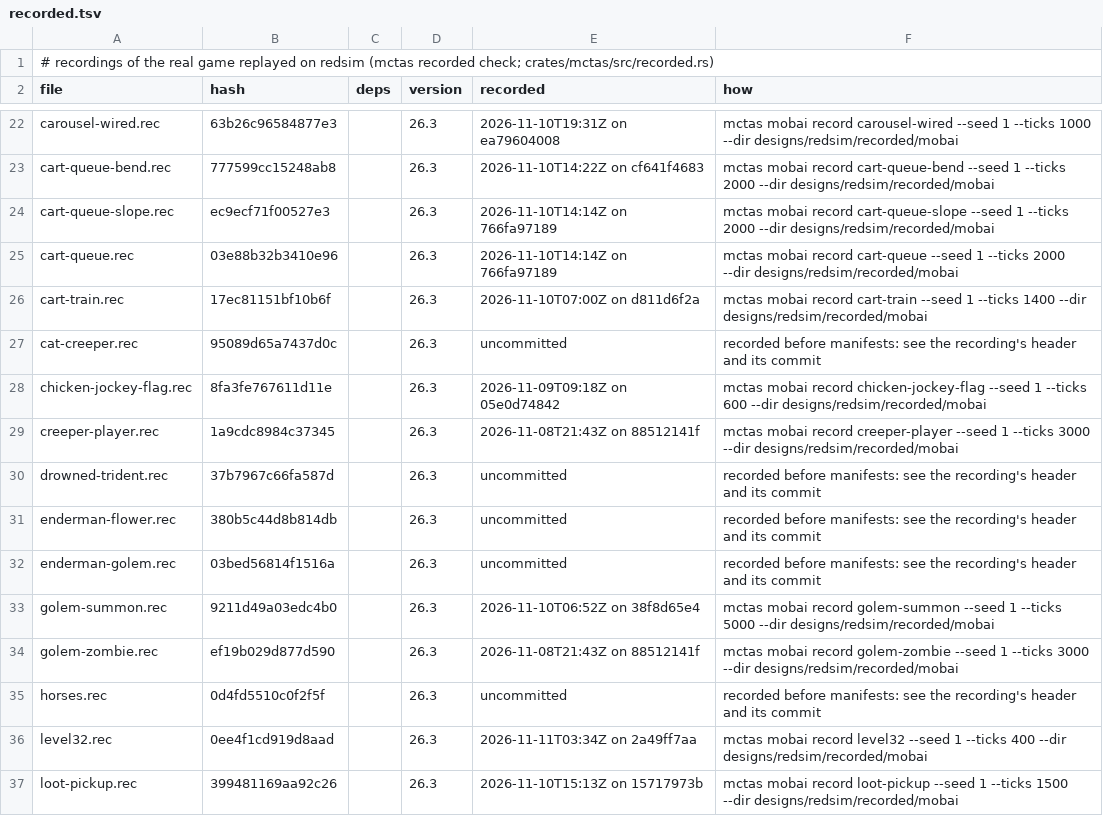
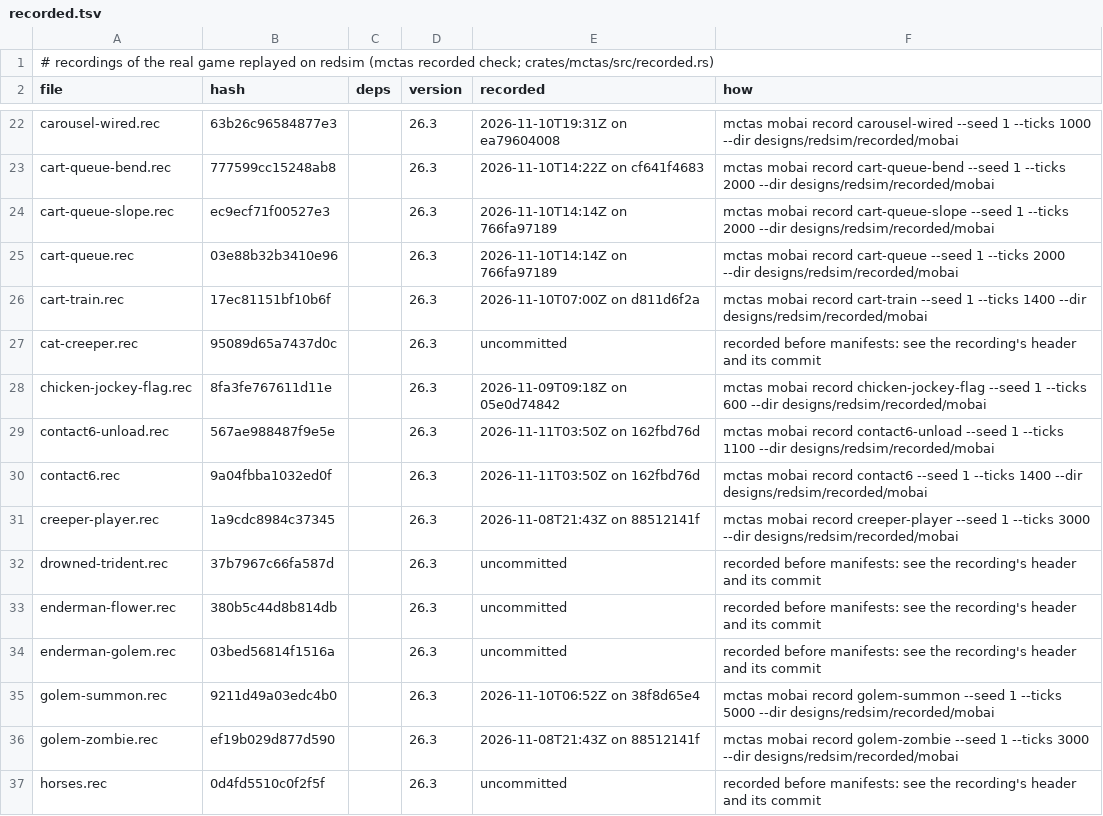
Before and after one commit to vjeux/redstonepedia, a TSV file: designs/redsim/recorded/mobai/recorded.tsv, drawn as a sheet; only a part is shown, gaps mark what is left out; the shorter side is filled out with more unchanged rows.

Commit message:
ironspec's contact scene: six ridden carts pressed at rest down a slope, panicking riders, released one at a time, also through the unload act
The re-packing tail's case (ironspec): minecart-on-minecart contact at rest on a slope, with
riders whose panic travel pushes the neighbouring cart, released one at a time; and the same
through the whole part's and partial unloads (entities come back in load order, the push order
with them).

- contact6: six minecarts each with a villager, pressed together down a rail slope against a
  stone at its foot (a flat rail between them), a zombie in a boat in sight (the riders panic:
  core panic, VillagerPanicTrigger, nearest_hostile, walk targets and paths); every 200 gt from
  t100 the stone turns to a rail for 12 gt and back, and the front cart rolls on to a flat run
  (one cart per release, the next coming down against the stone; the released ones knock along
  the run). 1,400 ticks, 0 differences. Positive control: redsim without pushOtherMinecart differs
  at t1 (the front cart's motion).
- contact6-unload: the same with the whole part away 30 gt at t250 (the queue pressed), 5 gt at
  t702 (just after a release), N = 0 at t900, the west chunk (the run, the released carts) at
  level 32 from t1000 for 200 gt and the east chunk (the slope's top) at 32 from t1250 for 40 gt.
  Exact to t1100; 1,600 ticks with one difference only, from t1101: a frozen villager's PATH
  memory. The release at t1100 is a block update near its path: ServerLevel.sendBlockUpdated
  recomputes the navigation of every navigating mob, frozen ones too, so its navigation holds a
  new path while the brain's PATH memory keeps the old one (MoveToTargetSink re-syncs them only
  when the villager ticks); redsim shows the new one. Nothing else differs (positions, motions,
  randoms) through t1600. Sent to mob-AI.
- Probes: MOBAI_SHOW_BLOCKS="T0:T1" (the game's block and container changes), MOBAI_SHOW_MEM
  prints activities too.
What drives them: the scenes' own redstone, carts and mobs, the scene's block acts (the stop
opened and closed) and the unload acts. Recorded: 1,400 / 1,100 ticks.

Tests: mctas test (sim traces 9; 9 pieces) on 1a2a46b47 + uncommitted changes vs 1a2a46b47: all PASS in 90 s

```diff
--- a/designs/redsim/recorded/mobai/recorded.tsv
+++ b/designs/redsim/recorded/mobai/recorded.tsv
@@ -28,2 +28,4 @@ cat-creeper.rec	95089d65a7437d0c		26.3	uncommitted	recorded before manifests: se
 chicken-jockey-flag.rec	8fa3fe767611d11e		26.3	2026-11-09T09:18Z on 05e0d74842	mctas mobai record chicken-jockey-flag --seed 1 --ticks 600 --dir designs/redsim/recorded/mobai
+contact6-unload.rec	567ae988487f9e5e		26.3	2026-11-11T03:50Z on 162fbd76d	mctas mobai record contact6-unload --seed 1 --ticks 1100 --dir designs/redsim/recorded/mobai
+contact6.rec	9a04fbba1032ed0f		26.3	2026-11-11T03:50Z on 162fbd76d	mctas mobai record contact6 --seed 1 --ticks 1400 --dir designs/redsim/recorded/mobai
 creeper-player.rec	1a9cdc8984c37345		26.3	2026-11-08T21:43Z on 88512141f	mctas mobai record creeper-player --seed 1 --ticks 3000 --dir designs/redsim/recorded/mobai
```
Also changed, not shown: 3 other files.
